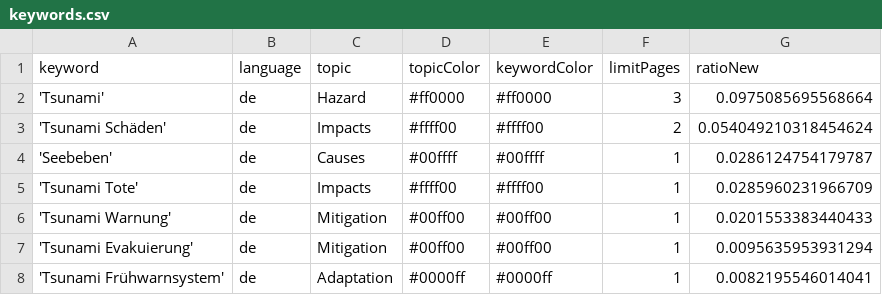
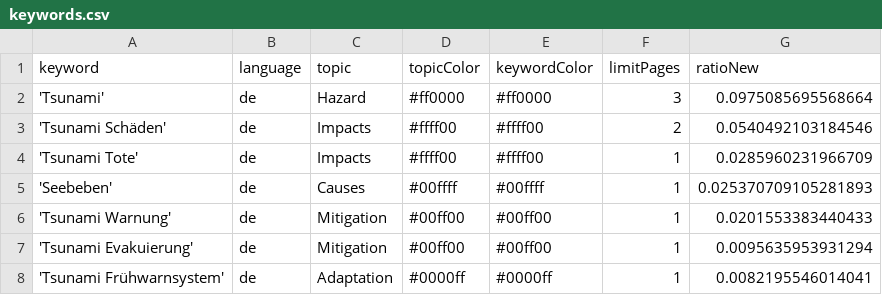
Before and after one commit to MarcoL95-news/tsunamiIsComing, a CSV file: keywords.csv, drawn as a sheet.

Commit message:
Commit from GitHub Actions (harvest:0.0)

```diff
--- a/keywords.csv
+++ b/keywords.csv
@@ -2,5 +2,5 @@ keyword,language,topic,topicColor,keywordColor,limitPages,ratioNew
 'Tsunami',de,Hazard,#ff0000,#ff0000,3,0.0975085695568664
-'Tsunami Schäden',de,Impacts,#ffff00,#ffff00,2,0.054049210318454624
-'Seebeben',de,Causes,#00ffff,#00ffff,1,0.0286124754179787
+'Tsunami Schäden',de,Impacts,#ffff00,#ffff00,2,0.0540492103184546
 'Tsunami Tote',de,Impacts,#ffff00,#ffff00,1,0.0285960231966709
+'Seebeben',de,Causes,#00ffff,#00ffff,1,0.025370709105281893
 'Tsunami Warnung',de,Mitigation,#00ff00,#00ff00,1,0.0201553383440433
```
